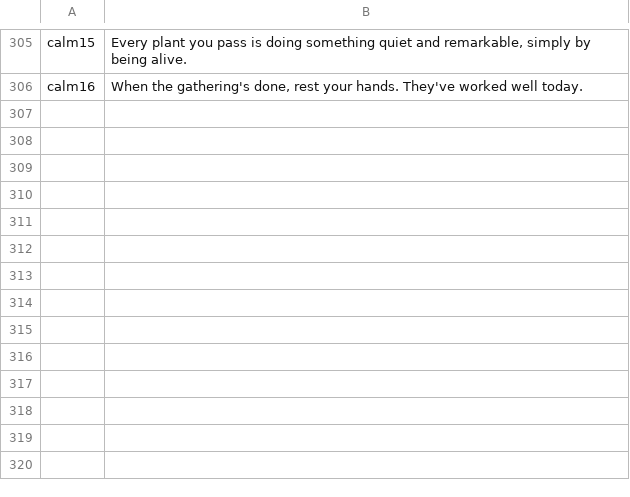
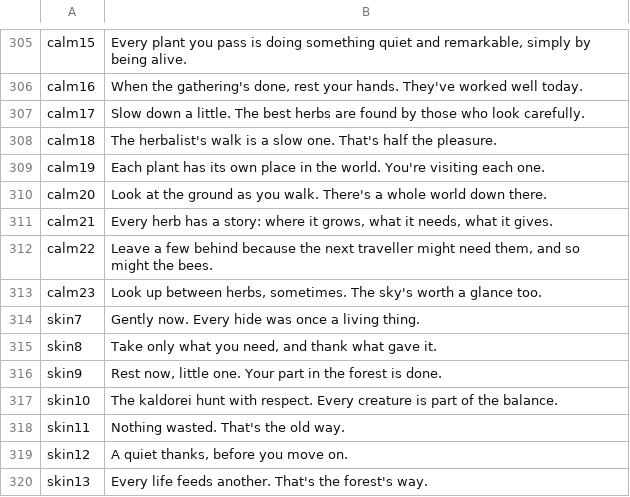
Before and after one commit to rainbowpusheenthe3rd/herbalore, a TSV file: lines.tsv, drawn as a sheet; only a part is shown, gaps mark what is left out.

```diff
--- a/lines.tsv
+++ b/lines.tsv
@@ -306 +306,15 @@ calm15	Every plant you pass is doing something quiet and remarkable, simply by b
 calm16	When the gathering's done, rest your hands. They've worked well today.
+calm17	Slow down a little. The best herbs are found by those who look carefully.
+calm18	The herbalist's walk is a slow one. That's half the pleasure.
+calm19	Each plant has its own place in the world. You're visiting each one.
+calm20	Look at the ground as you walk. There's a whole world down there.
+calm21	Every herb has a story: where it grows, what it needs, what it gives.
+calm22	Leave a few behind because the next traveller might need them, and so might the bees.
+calm23	Look up between herbs, sometimes. The sky's worth a glance too.
+skin7	Gently now. Every hide was once a living thing.
+skin8	Take only what you need, and thank what gave it.
+skin9	Rest now, little one. Your part in the forest is done.
+skin10	The kaldorei hunt with respect. Every creature is part of the balance.
+skin11	Nothing wasted. That's the old way.
+skin12	A quiet thanks, before you move on.
+skin13	Every life feeds another. That's the forest's way.
```
Also changed, not shown: 1 other file.
